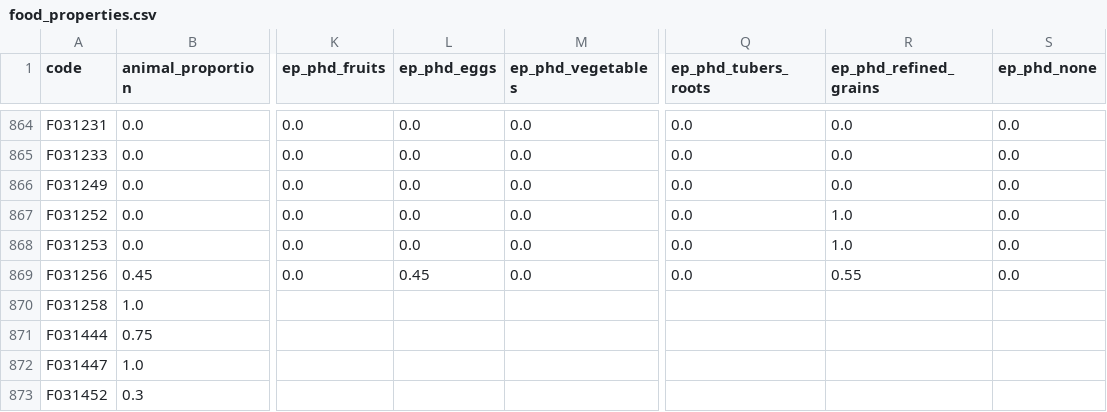
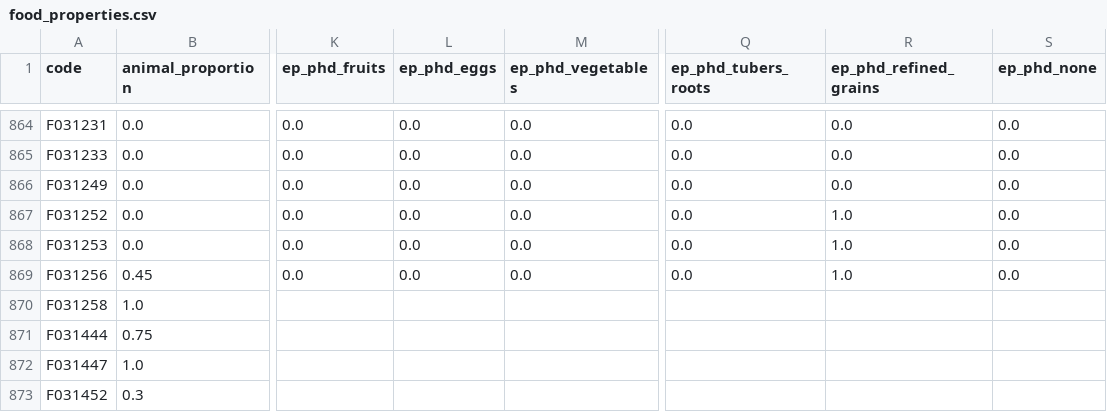
Before and after one commit to elinakettunen/foodmetrics, a CSV file: food_properties.csv, drawn as a sheet; only a part is shown, gaps mark what is left out; the diff covers the shown part only; the diff names each change by its address in the sheet, - before the commit and + after, or states it on an @@ line.

```diff
--- a/food_properties.csv
+++ b/food_properties.csv
-L869 (ep_phd_eggs): 0.45
+L869 (ep_phd_eggs): 0.0
-R869 (ep_phd_refined_grains): 0.55
+R869 (ep_phd_refined_grains): 1.0
```
Also changed, not shown: 124 edited cells elsewhere in this file.
